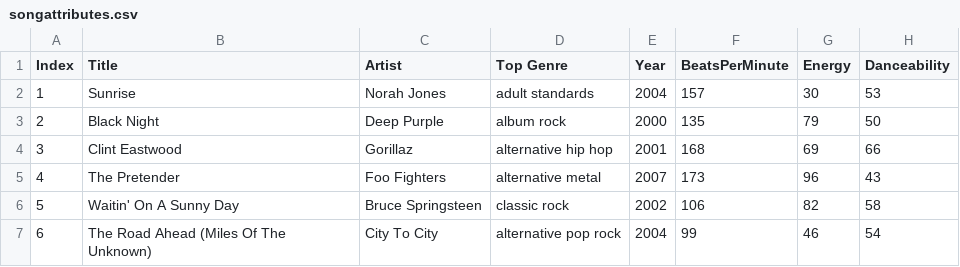
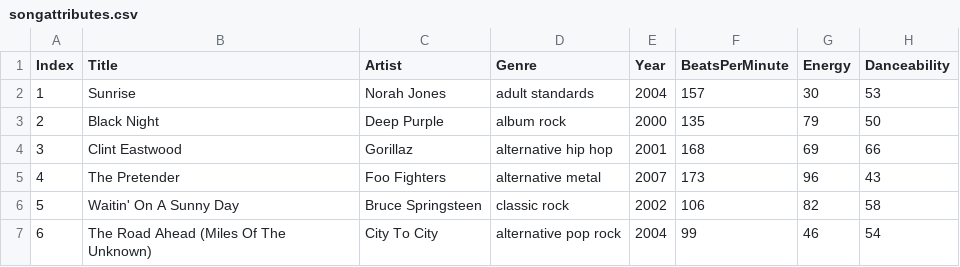
Before and after one commit to timshoe/musicViz, a CSV file: P5/songattributes.csv, drawn as a sheet; only a part is shown; the diff names each change by its address in the sheet, - before the commit and + after, or states it on an @@ line.

Commit message:
Removed unnecessary files and changed genre header in csv

```diff
--- a/P5/songattributes.csv
+++ b/P5/songattributes.csv
-D1: Top Genre
+D1: Genre
```
Also changed, not shown: 14 other files.
